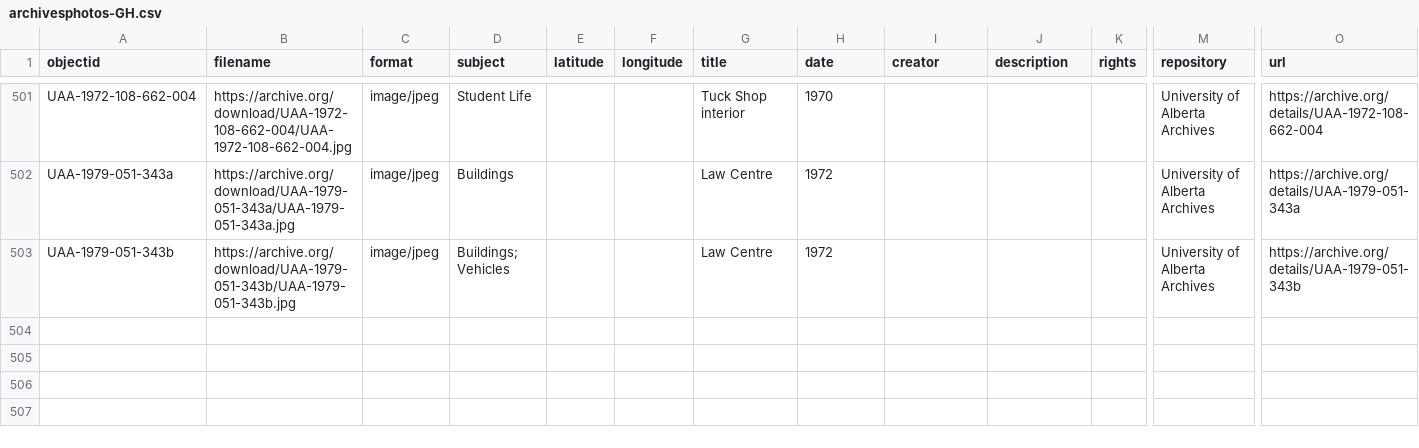
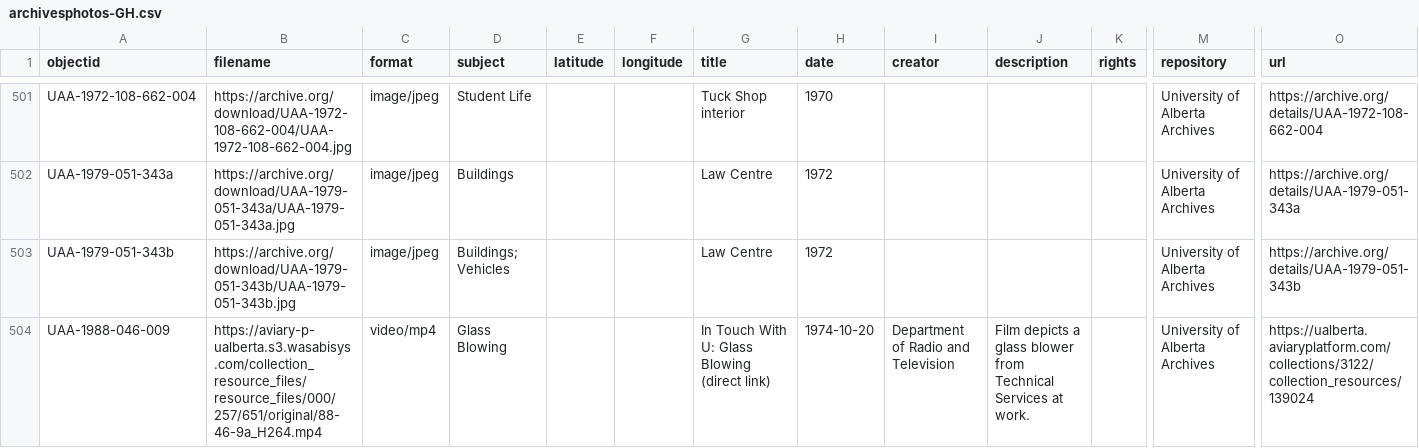
Before and after one commit to sarahseverson/UAAphotos-demo, a CSV file: _data/archivesphotos-GH.csv, drawn as a sheet; only a part is shown, gaps mark what is left out; rows hold the shown columns only; the diff names each change by its address in the sheet, - before the commit and + after, or states it on an @@ line.

Commit message:
Add files via upload
Added MP4 item

```diff
--- a/_data/archivesphotos-GH.csv
+++ b/_data/archivesphotos-GH.csv
+row 504: UAA-1988-046-009 | https://aviary-p-ualberta.s3.wasabisys.com/collection_resource_files/resource_files/000/257/651/original/88-46-9a_H264.mp4 | video/mp4 | Glass Blowing |  |  | In Touch With U: Glass Blowing (direct link) | 1974-10-20 | Department of Radio and Television | Film depicts a glass blower from Technical Services at work. |  | University of Alberta Archives | https://ualberta.aviaryplatform.com/collections/3122/collection_resources/139024
```
